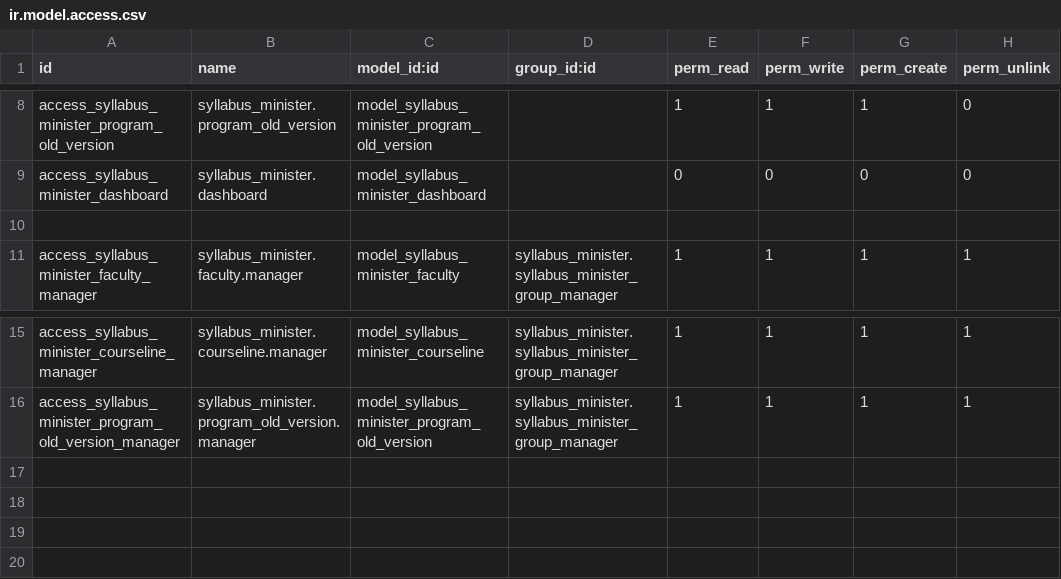
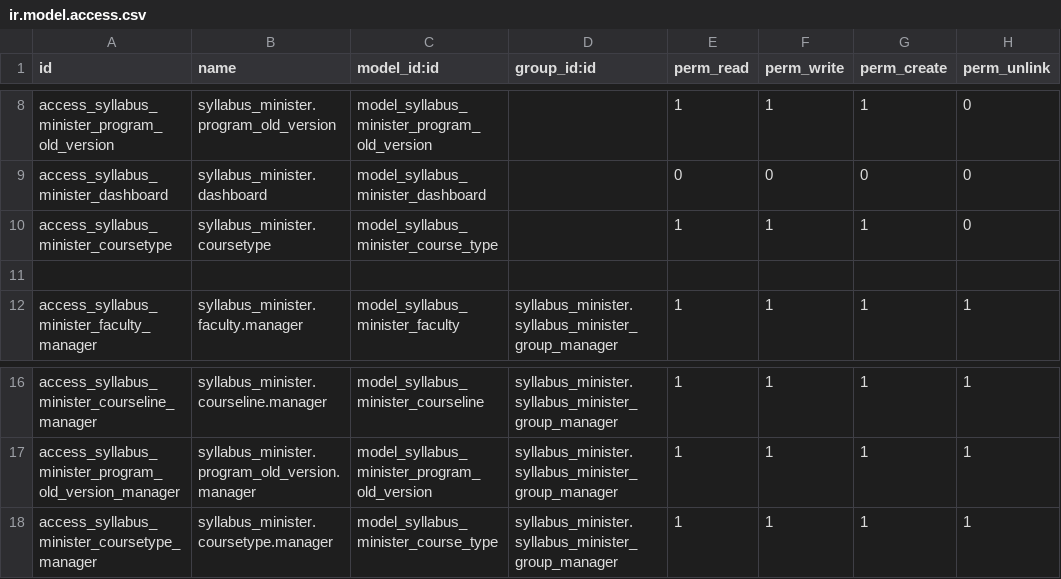
Before and after one commit to bishalgit/knowledge-syllabus, a CSV file: syllabus_minister/security/ir.model.access.csv, drawn as a sheet; only a part is shown, gaps mark what is left out; the diff names each change by its address in the sheet, - before the commit and + after, or states it on an @@ line.

Commit message:
[ADD] syllabus_minister: add csv rule for coursetype model

```diff
--- a/syllabus_minister/security/ir.model.access.csv
+++ b/syllabus_minister/security/ir.model.access.csv
+row 10: access_syllabus_minister_coursetype | syllabus_minister.coursetype | model_syllabus_minister_course_type |  | 1 | 1 | 1 | 0
+row 18: access_syllabus_minister_coursetype_manager | syllabus_minister.coursetype.manager | model_syllabus_minister_course_type | syllabus_minister.syllabus_minister_group_manager | 1 | 1 | 1 | 1
```
